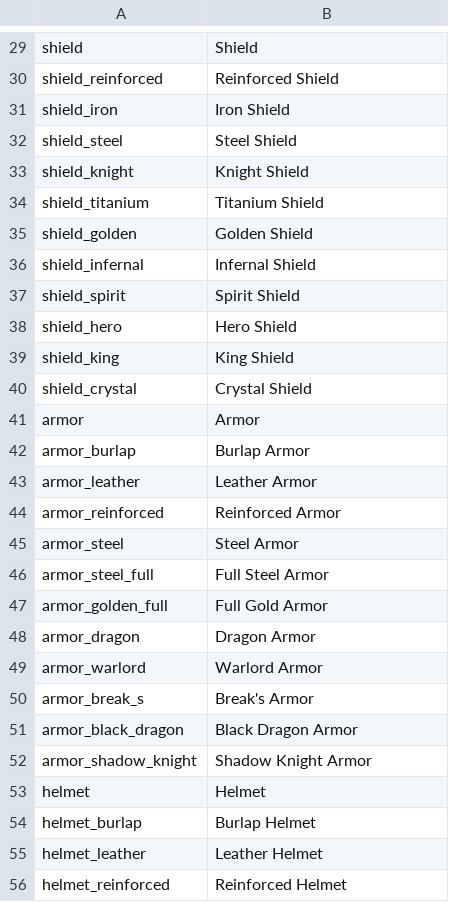
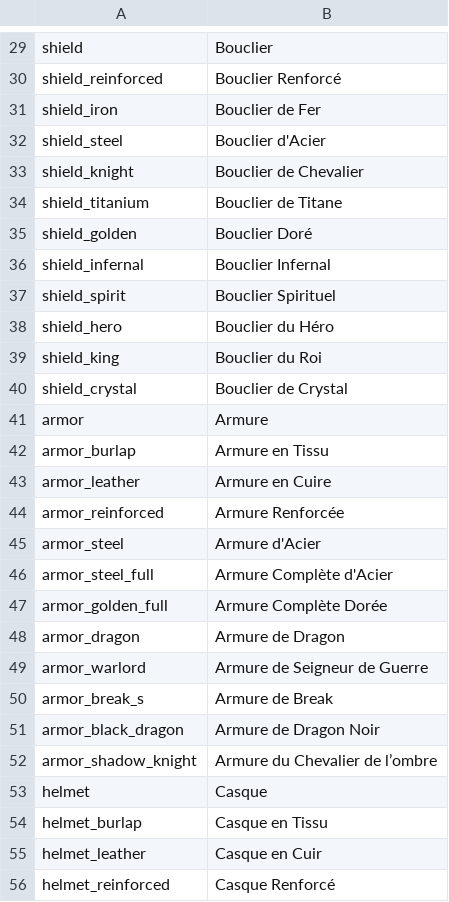
Before and after one commit to Astri2/IdleBot, a CSV file: app/src/main/resources/lang/French.csv, drawn as a sheet; only a part is shown, gaps mark what is left out; the diff covers the shown part only.

```diff
--- a/app/src/main/resources/lang/French.csv
+++ b/app/src/main/resources/lang/French.csv
@@ -29,28 +29,28 @@
-"shield","Shield"
-"shield_reinforced","Reinforced Shield"
-"shield_iron","Iron Shield"
-"shield_steel","Steel Shield"
-"shield_knight","Knight Shield"
-"shield_titanium","Titanium Shield"
-"shield_golden","Golden Shield"
-"shield_infernal","Infernal Shield"
-"shield_spirit","Spirit Shield"
-"shield_hero","Hero Shield"
-"shield_king","King Shield"
-"shield_crystal","Crystal Shield"
-"armor","Armor"
-"armor_burlap","Burlap Armor"
-"armor_leather","Leather Armor"
-"armor_reinforced","Reinforced Armor"
-"armor_steel","Steel Armor"
-"armor_steel_full","Full Steel Armor"
-"armor_golden_full","Full Gold Armor"
-"armor_dragon","Dragon Armor"
-"armor_warlord","Warlord Armor"
-"armor_break_s","Break's Armor"
-"armor_black_dragon","Black Dragon Armor"
-"armor_shadow_knight","Shadow Knight Armor"
-"helmet","Helmet"
-"helmet_burlap","Burlap Helmet"
-"helmet_leather","Leather Helmet"
-"helmet_reinforced","Reinforced Helmet"
+"shield","Bouclier"
+"shield_reinforced","Bouclier Renforcé"
+"shield_iron","Bouclier de Fer"
+"shield_steel","Bouclier d'Acier"
+"shield_knight","Bouclier de Chevalier"
+"shield_titanium","Bouclier de Titane"
+"shield_golden","Bouclier Doré"
+"shield_infernal","Bouclier Infernal"
+"shield_spirit","Bouclier Spirituel"
+"shield_hero","Bouclier du Héro"
+"shield_king","Bouclier du Roi"
+"shield_crystal","Bouclier de Crystal"
+"armor","Armure"
+"armor_burlap","Armure en Tissu"
+"armor_leather","Armure en Cuire"
+"armor_reinforced","Armure Renforcée"
+"armor_steel","Armure d'Acier"
+"armor_steel_full","Armure Complète d'Acier"
+"armor_golden_full","Armure Complète Dorée"
+"armor_dragon","Armure de Dragon"
+"armor_warlord","Armure de Seigneur de Guerre"
+"armor_break_s","Armure de Break"
+"armor_black_dragon","Armure de Dragon Noir"
+"armor_shadow_knight","Armure du Chevalier de l’ombre"
+"helmet","Casque"
+"helmet_burlap","Casque en Tissu"
+"helmet_leather","Casque en Cuir"
+"helmet_reinforced","Casque Renforcé"
```
Also changed, not shown: 159 edited cells elsewhere in this file.
